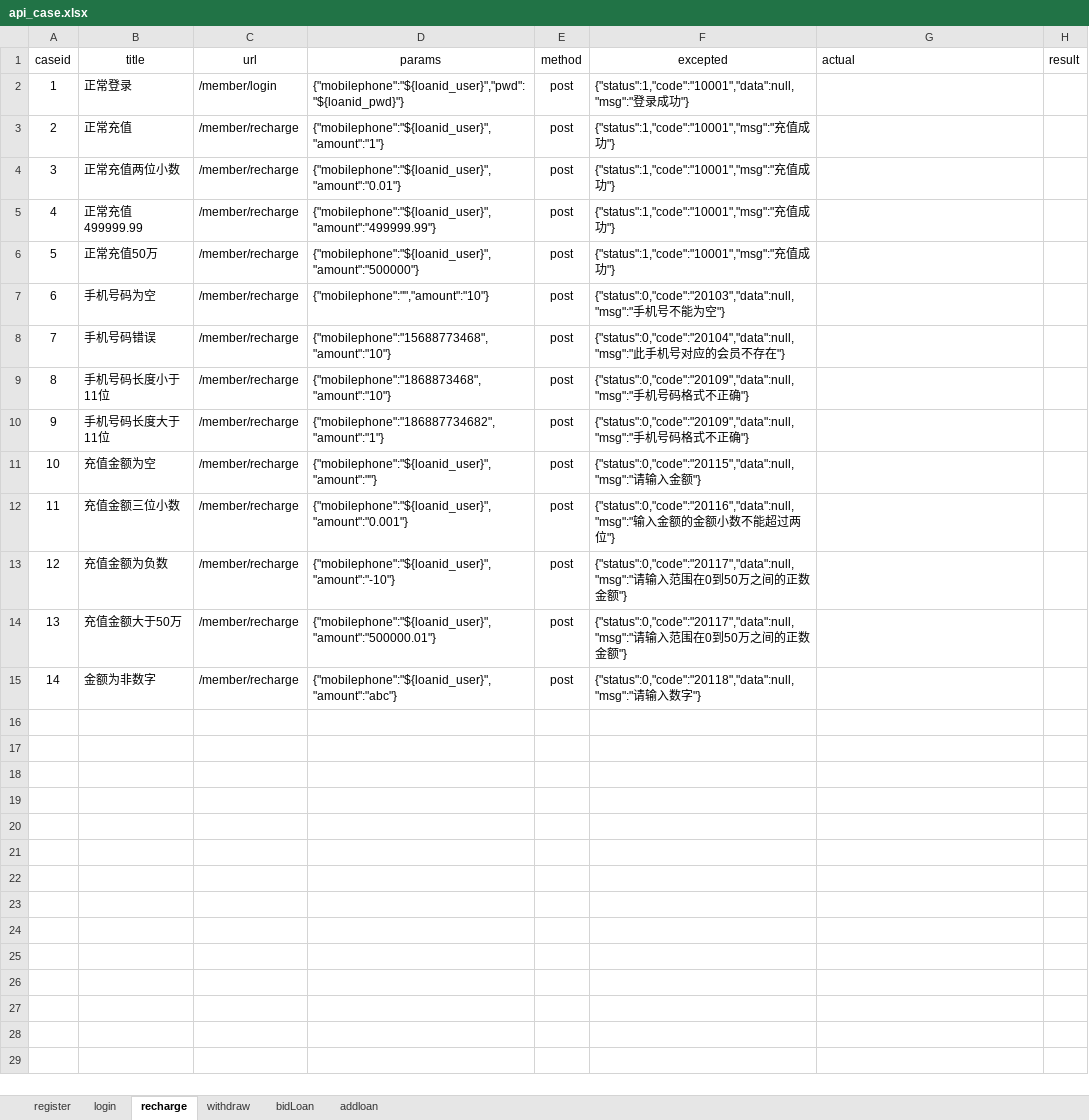
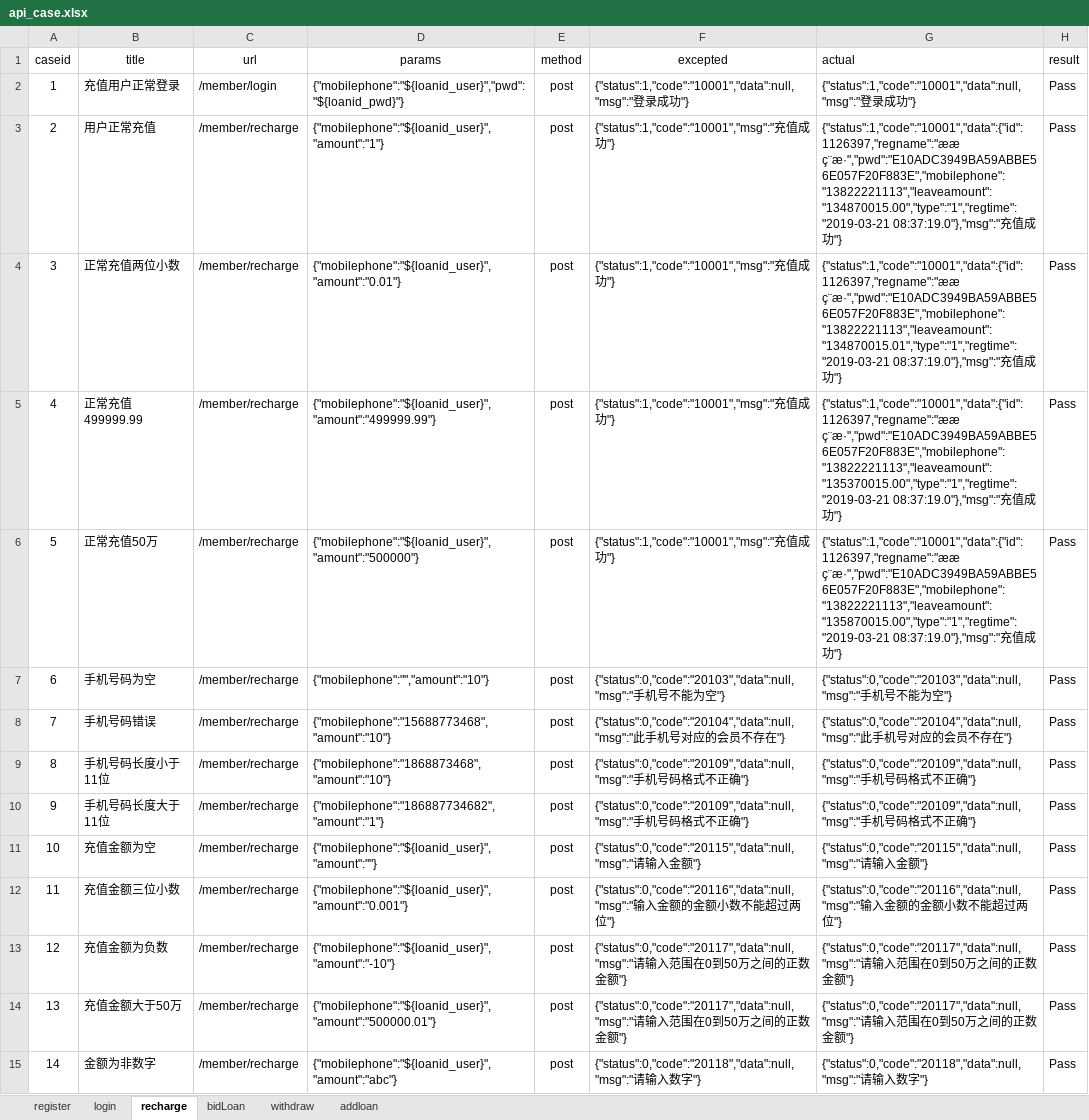
Before and after one commit to zjunbin/api_testing, an Excel workbook: datas/api_case.xlsx, sheet recharge, drawn as a sheet; values as stored, in another font and other column widths than the file's, no borders; the diff names each change by its address in the sheet, - before the commit and + after, or states it on an @@ line.

```diff
--- a/datas/api_case.xlsx (sheet recharge)
+++ b/datas/api_case.xlsx (sheet recharge)
@@ sheet tab order changed: register | login | recharge | bidLoan | withdraw | addloan @@
-B2 (title): 正常登录
+B2 (title): 充值用户正常登录
-G2 (actual): (empty)
+G2 (actual): {"status":1,"code":"10001","data":null,"msg":"登录成功"}
-H2:H15 (result): (empty)
+H2:H15 (result): Pass
-B3 (title): 正常充值
+B3 (title): 用户正常充值
-G3 (actual): (empty)
+G3 (actual): {"status":1,"code":"10001","data":{"id":1126397,"regname":"ææ ç¨æ·","pwd":"E10ADC3949BA59ABBE56E057F20F883E","mobilephone":"13822221113","leaveamount":"134870015.00","type":"1","regtime":"2019-03-21 08:37:19.0"},"msg":"充值成功"}
-G4 (actual): (empty)
+G4 (actual): {"status":1,"code":"10001","data":{"id":1126397,"regname":"ææ ç¨æ·","pwd":"E10ADC3949BA59ABBE56E057F20F883E","mobilephone":"13822221113","leaveamount":"134870015.01","type":"1","regtime":"2019-03-21 08:37:19.0"},"msg":"充值成功"}
-G5 (actual): (empty)
+G5 (actual): {"status":1,"code":"10001","data":{"id":1126397,"regname":"ææ ç¨æ·","pwd":"E10ADC3949BA59ABBE56E057F20F883E","mobilephone":"13822221113","leaveamount":"135370015.00","type":"1","regtime":"2019-03-21 08:37:19.0"},"msg":"充值成功"}
-G6 (actual): (empty)
+G6 (actual): {"status":1,"code":"10001","data":{"id":1126397,"regname":"ææ ç¨æ·","pwd":"E10ADC3949BA59ABBE56E057F20F883E","mobilephone":"13822221113","leaveamount":"135870015.00","type":"1","regtime":"2019-03-21 08:37:19.0"},"msg":"充值成功"}
-G7 (actual): (empty)
+G7 (actual): {"status":0,"code":"20103","data":null,"msg":"手机号不能为空"}
-G8 (actual): (empty)
+G8 (actual): {"status":0,"code":"20104","data":null,"msg":"此手机号对应的会员不存在"}
-G9:G10 (actual): (empty)
+G9:G10 (actual): {"status":0,"code":"20109","data":null,"msg":"手机号码格式不正确"}
-G11 (actual): (empty)
+G11 (actual): {"status":0,"code":"20115","data":null,"msg":"请输入金额"}
-G12 (actual): (empty)
+G12 (actual): {"status":0,"code":"20116","data":null,"msg":"输入金额的金额小数不能超过两位"}
-G13:G14 (actual): (empty)
+G13:G14 (actual): {"status":0,"code":"20117","data":null,"msg":"请输入范围在0到50万之间的正数金额"}
-G15 (actual): (empty)
+G15 (actual): {"status":0,"code":"20118","data":null,"msg":"请输入数字"}
```
Also changed, not shown: sheet addloan, sheet bidLoan, sheet withdraw, sheet register, sheet login, 22 other files.
